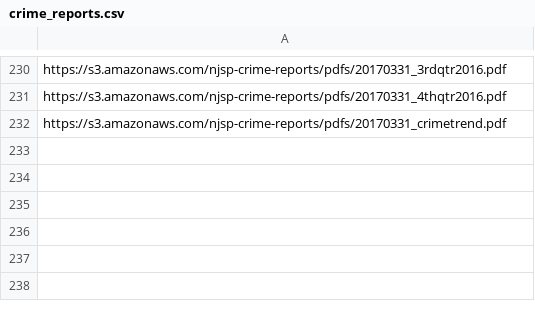
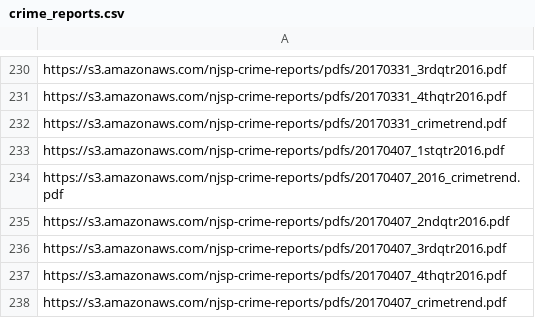
Before and after one commit to HackJersey/hackjersey.com, a CSV file: data/pdfs/crime_reports.csv, drawn as a sheet; only a part is shown, gaps mark what is left out; the diff names each change by its address in the sheet, - before the commit and + after, or states it on an @@ line.

Commit message:
april 7 update

```diff
--- a/data/pdfs/crime_reports.csv
+++ b/data/pdfs/crime_reports.csv
+row 233: https://s3.amazonaws.com/njsp-crime-reports/pdfs/20170407_1stqtr2016.pdf
+row 234: https://s3.amazonaws.com/njsp-crime-reports/pdfs/20170407_2016_crimetrend.pdf
+row 235: https://s3.amazonaws.com/njsp-crime-reports/pdfs/20170407_2ndqtr2016.pdf
+row 236: https://s3.amazonaws.com/njsp-crime-reports/pdfs/20170407_3rdqtr2016.pdf
+row 237: https://s3.amazonaws.com/njsp-crime-reports/pdfs/20170407_4thqtr2016.pdf
+row 238: https://s3.amazonaws.com/njsp-crime-reports/pdfs/20170407_crimetrend.pdf
```
